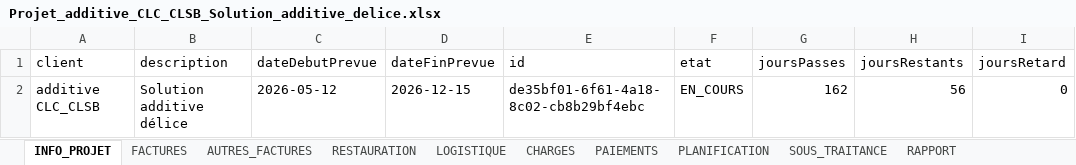
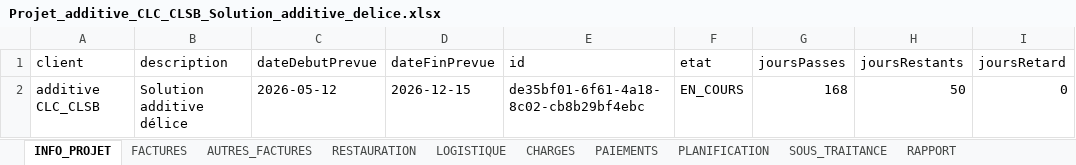
Before and after one commit to RochdiPro/projet_cost, an Excel workbook: src/assets/projets/Projet_additive_CLC_CLSB_Solution_additive_delice.xlsx, sheet INFO_PROJET, drawn as a sheet; values as stored, in another font and other column widths than the file's, no borders; the diff names each change by its address in the sheet, - before the commit and + after, or states it on an @@ line.

```diff
--- a/src/assets/projets/Projet_additive_CLC_CLSB_Solution_additive_delice.xlsx (sheet INFO_PROJET)
+++ b/src/assets/projets/Projet_additive_CLC_CLSB_Solution_additive_delice.xlsx (sheet INFO_PROJET)
-G2 (joursPasses): 162
+G2 (joursPasses): 168
-H2 (joursRestants): 56
+H2 (joursRestants): 50
```
Also changed, not shown: sheet PLANIFICATION, sheet PAIEMENTS, sheet CHARGES, sheet FACTURES, 1 other file.
